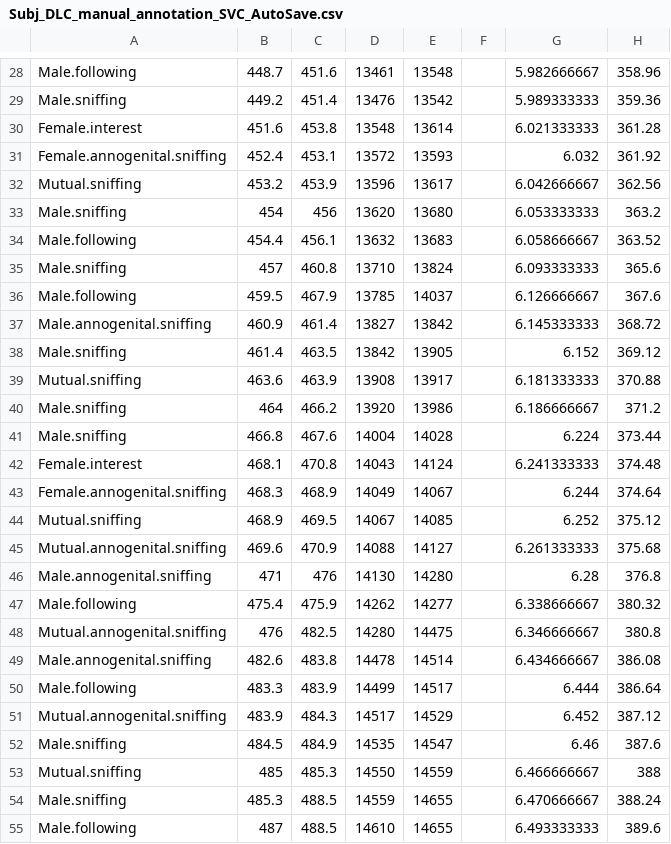
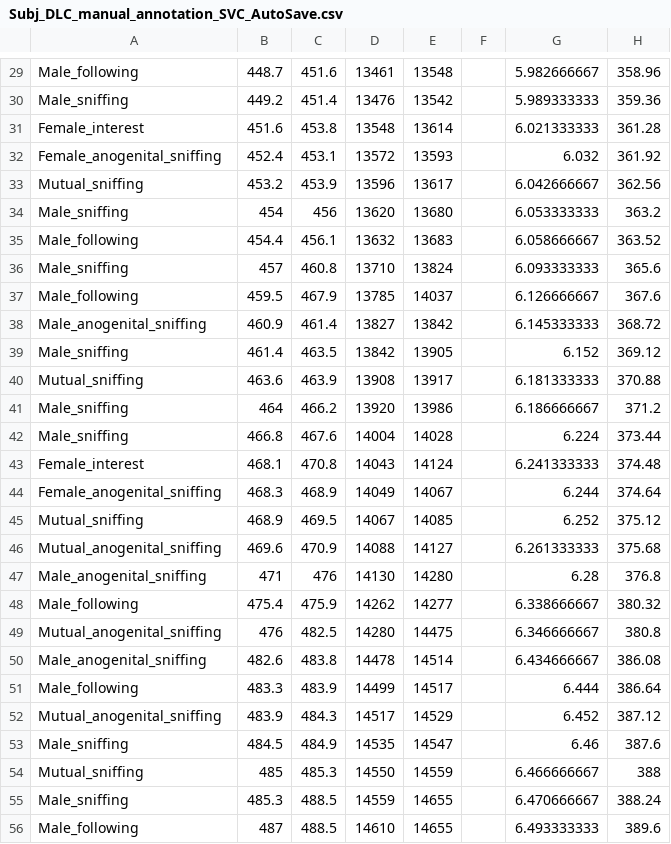
Before and after one commit to yulint/DLC-behavior-analysis, a CSV file: Subj_DLC_manual_annotation_SVC_AutoSave.csv, drawn as a sheet; only a part is shown, gaps mark what is left out; addresses are those after the commit; the diff covers the shown part only; the diff names each change by its address in the sheet, - before the commit and + after, or states it on an @@ line.

```diff
--- a/Subj_DLC_manual_annotation_SVC_AutoSave.csv
+++ b/Subj_DLC_manual_annotation_SVC_AutoSave.csv
-A29: Male.following
+A29: Male_following
-A30: Male.sniffing
+A30: Male_sniffing
-A31: Female.interest
+A31: Female_interest
-A32: Female.annogenital.sniffing
+A32: Female_anogenital_sniffing
-A33: Mutual.sniffing
+A33: Mutual_sniffing
-A34: Male.sniffing
+A34: Male_sniffing
-A35: Male.following
+A35: Male_following
-A36: Male.sniffing
+A36: Male_sniffing
-A37: Male.following
+A37: Male_following
-A38: Male.annogenital.sniffing
+A38: Male_anogenital_sniffing
-A39: Male.sniffing
+A39: Male_sniffing
-A40: Mutual.sniffing
+A40: Mutual_sniffing
-A41:A42: Male.sniffing
+A41:A42: Male_sniffing
-A43: Female.interest
+A43: Female_interest
-A44: Female.annogenital.sniffing
+A44: Female_anogenital_sniffing
-A45: Mutual.sniffing
+A45: Mutual_sniffing
-A46: Mutual.annogenital.sniffing
+A46: Mutual_anogenital_sniffing
-A47: Male.annogenital.sniffing
+A47: Male_anogenital_sniffing
-A48: Male.following
+A48: Male_following
-A49: Mutual.annogenital.sniffing
+A49: Mutual_anogenital_sniffing
-A50: Male.annogenital.sniffing
+A50: Male_anogenital_sniffing
-A51: Male.following
+A51: Male_following
-A52: Mutual.annogenital.sniffing
+A52: Mutual_anogenital_sniffing
-A53: Male.sniffing
+A53: Male_sniffing
-A54: Mutual.sniffing
+A54: Mutual_sniffing
-A55: Male.sniffing
+A55: Male_sniffing
-A56: Male.following
+A56: Male_following
```
Also changed, not shown: 1 added row and 142 edited cells elsewhere in this file, 3 other files.
